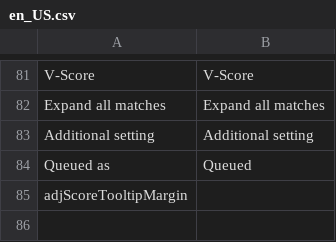
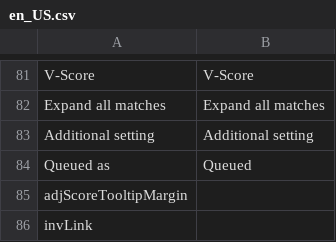
Before and after one commit to DasNerdwork/clashapp, a CSV file: lang/en_US.csv, drawn as a sheet; only a part is shown, gaps mark what is left out.

```diff
--- a/lang/en_US.csv
+++ b/lang/en_US.csv
@@ -85 +85,2 @@ Queued as,Queued
 "adjScoreTooltipMargin",""
+"invLink",""
```
Also changed, not shown: lang/de_DE.csv, 11 other files.
